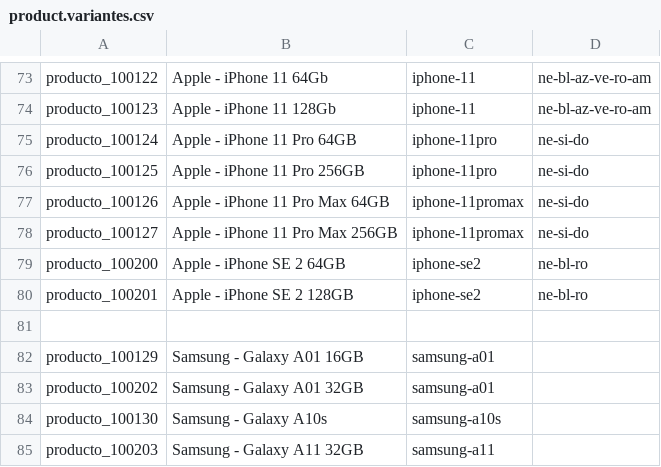
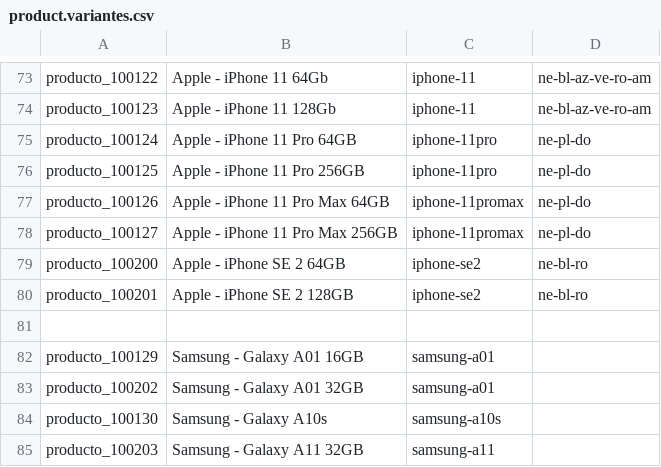
Before and after one commit to JJARAMIF/itc_productos, a CSV file: product.variantes.csv, drawn as a sheet; only a part is shown, gaps mark what is left out.

```diff
--- a/product.variantes.csv
+++ b/product.variantes.csv
@@ -74,6 +74,6 @@ producto_100122;Apple - iPhone 11 64Gb;iphone-11;ne-bl-az-ve-ro-am
 producto_100123;Apple - iPhone 11 128Gb;iphone-11;ne-bl-az-ve-ro-am
-producto_100124;Apple - iPhone 11 Pro 64GB;iphone-11pro;ne-si-do
-producto_100125;Apple - iPhone 11 Pro 256GB;iphone-11pro;ne-si-do
-producto_100126;Apple - iPhone 11 Pro Max 64GB;iphone-11promax;ne-si-do
-producto_100127;Apple - iPhone 11 Pro Max 256GB;iphone-11promax;ne-si-do
+producto_100124;Apple - iPhone 11 Pro 64GB;iphone-11pro;ne-pl-do
+producto_100125;Apple - iPhone 11 Pro 256GB;iphone-11pro;ne-pl-do
+producto_100126;Apple - iPhone 11 Pro Max 64GB;iphone-11promax;ne-pl-do
+producto_100127;Apple - iPhone 11 Pro Max 256GB;iphone-11promax;ne-pl-do
 producto_100200;Apple - iPhone SE 2 64GB;iphone-se2;ne-bl-ro
```
Also changed, not shown: 3 other files.
